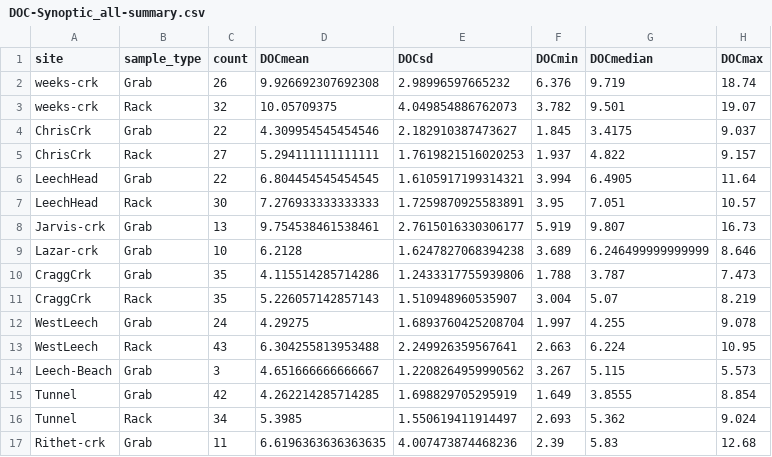
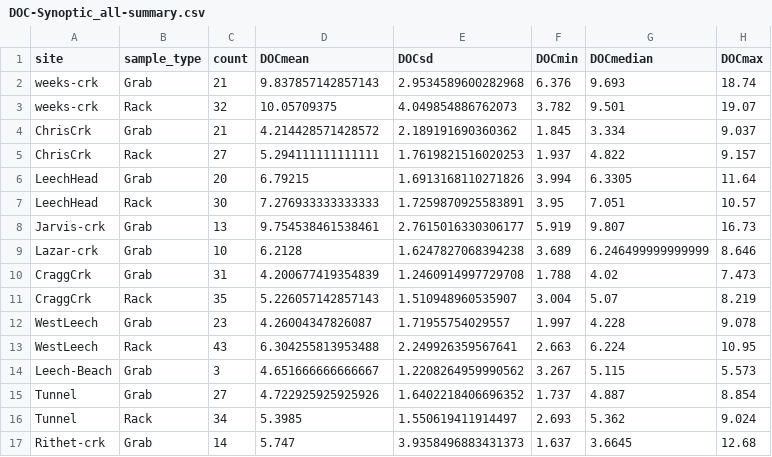
Before and after one commit to HJMcSorley/UBC_MSc_thesis, a CSV file: R-outputs_UBC-forWater-MSc_HMc/tables/DOC-Synoptic_all-summary.csv, drawn as a sheet; only a part is shown; the diff covers the shown part only.

Commit message:
treatability data locked and loaded

```diff
--- a/R-outputs_UBC-forWater-MSc_HMc/tables/DOC-Synoptic_all-summary.csv
+++ b/R-outputs_UBC-forWater-MSc_HMc/tables/DOC-Synoptic_all-summary.csv
@@ -1,7 +1,7 @@
 site,sample_type,count,DOCmean,DOCsd,DOCmin,DOCmedian,DOCmax
-weeks-crk,Grab,26,9.926692307692308,2.98996597665232,6.376,9.719,18.74
+weeks-crk,Grab,21,9.837857142857143,2.9534589600282968,6.376,9.693,18.74
 weeks-crk,Rack,32,10.05709375,4.049854886762073,3.782,9.501,19.07
-ChrisCrk,Grab,22,4.309954545454546,2.182910387473627,1.845,3.4175,9.037
+ChrisCrk,Grab,21,4.214428571428572,2.189191690360362,1.845,3.334,9.037
 ChrisCrk,Rack,27,5.294111111111111,1.7619821516020253,1.937,4.822,9.157
-LeechHead,Grab,22,6.804454545454545,1.6105917199314321,3.994,6.4905,11.64
+LeechHead,Grab,20,6.79215,1.6913168110271826,3.994,6.3305,11.64
 LeechHead,Rack,30,7.276933333333333,1.7259870925583891,3.95,7.051,10.57
@@ -9,9 +9,9 @@ Jarvis-crk,Grab,13,9.754538461538461,2.7615016330306177,5.919,9.807,16.73
 Lazar-crk,Grab,10,6.2128,1.6247827068394238,3.689,6.246499999999999,8.646
-CraggCrk,Grab,35,4.115514285714286,1.2433317755939806,1.788,3.787,7.473
+CraggCrk,Grab,31,4.200677419354839,1.2460914997729708,1.788,4.02,7.473
 CraggCrk,Rack,35,5.226057142857143,1.510948960535907,3.004,5.07,8.219
-WestLeech,Grab,24,4.29275,1.6893760425208704,1.997,4.255,9.078
+WestLeech,Grab,23,4.26004347826087,1.71955754029557,1.997,4.228,9.078
 WestLeech,Rack,43,6.304255813953488,2.249926359567641,2.663,6.224,10.95
 Leech-Beach,Grab,3,4.651666666666667,1.2208264959990562,3.267,5.115,5.573
-Tunnel,Grab,42,4.262214285714285,1.698829705295919,1.649,3.8555,8.854
+Tunnel,Grab,27,4.722925925925926,1.6402218406696352,1.737,4.887,8.854
 Tunnel,Rack,34,5.3985,1.550619411914497,2.693,5.362,9.024
-Rithet-crk,Grab,11,6.6196363636363635,4.007473874468236,2.39,5.83,12.68
+Rithet-crk,Grab,14,5.747,3.9358496883431373,1.637,3.6645,12.68
```
Also changed, not shown: 14 edited cells elsewhere in this file, R-outputs_UBC-forWater-MSc_HMc/tables/DOC-Synoptic_grab-summary.csv, R-outputs_UBC-forWater-MSc_HMc/tables/DOC-subbasin_MeanMinMax_table.csv, 21 other files.
